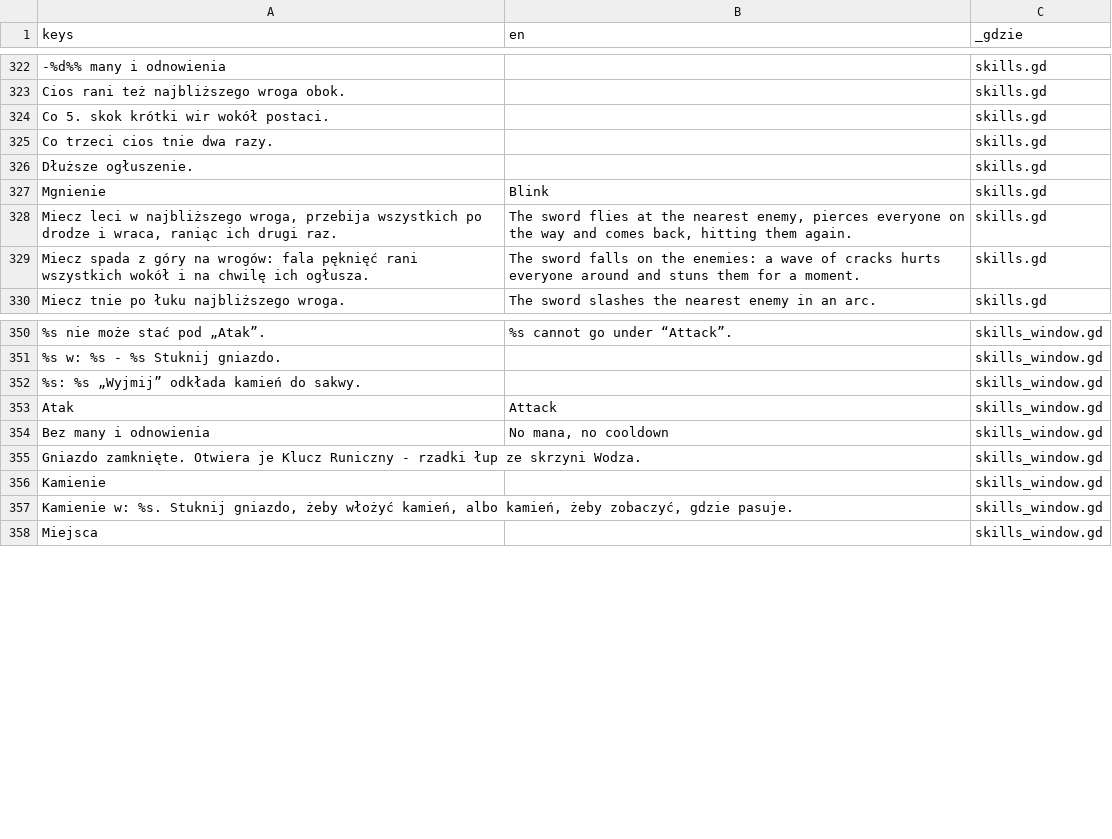
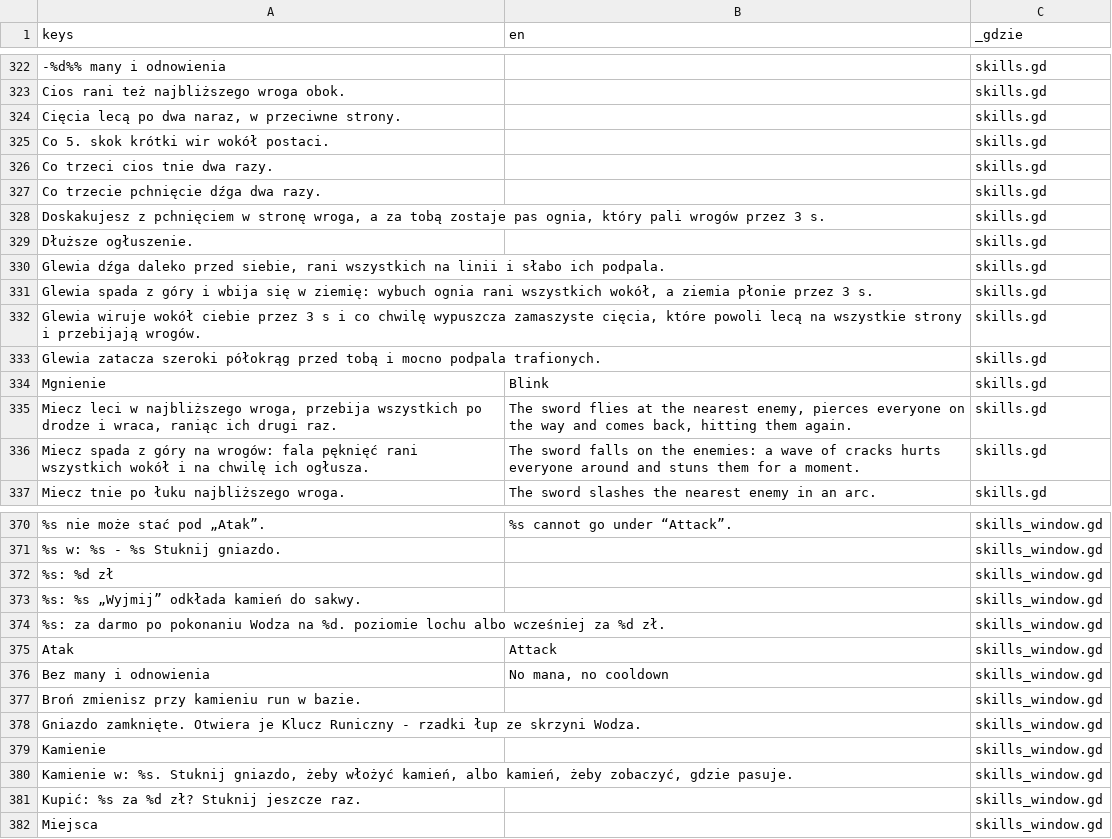
Before and after one commit to slota145/Watra-Mobile, a CSV file: translations/teksty.csv, drawn as a sheet; only a part is shown, gaps mark what is left out; the diff covers the shown part only; the diff names each change by its address in the sheet, - before the commit and + after, or states it on an @@ line.

```diff
--- a/translations/teksty.csv
+++ b/translations/teksty.csv
+row 324: Cięcia lecą po dwa naraz, w przeciwne strony. |  | skills.gd
+row 327: Co trzecie pchnięcie dźga dwa razy. |  | skills.gd
+row 328: Doskakujesz z pchnięciem w stronę wroga, a za tobą zostaje pas ognia, który pali wrogów przez 3 s. |  | skills.gd
+row 330: Glewia dźga daleko przed siebie, rani wszystkich na linii i słabo ich podpala. |  | skills.gd
+row 331: Glewia spada z góry i wbija się w ziemię: wybuch ognia rani wszystkich wokół, a ziemia płonie przez 3 s. |  | skills.gd
+row 332: Glewia wiruje wokół ciebie przez 3 s i co chwilę wypuszcza zamaszyste cięcia, które powoli lecą na wszystkie strony i przebijają wrogów. |  | skills.gd
+row 333: Glewia zatacza szeroki półokrąg przed tobą i mocno podpala trafionych. |  | skills.gd
+row 372: %s: %d zł |  | skills_window.gd
+row 374: %s: za darmo po pokonaniu Wodza na %d. poziomie lochu albo wcześniej za %d zł. |  | skills_window.gd
+row 377: Broń zmienisz przy kamieniu run w bazie. |  | skills_window.gd
+row 381: Kupić: %s za %d zł? Stuknij jeszcze raz. |  | skills_window.gd
```
Also changed, not shown: 14 added rows elsewhere in this file, 27 other files.
